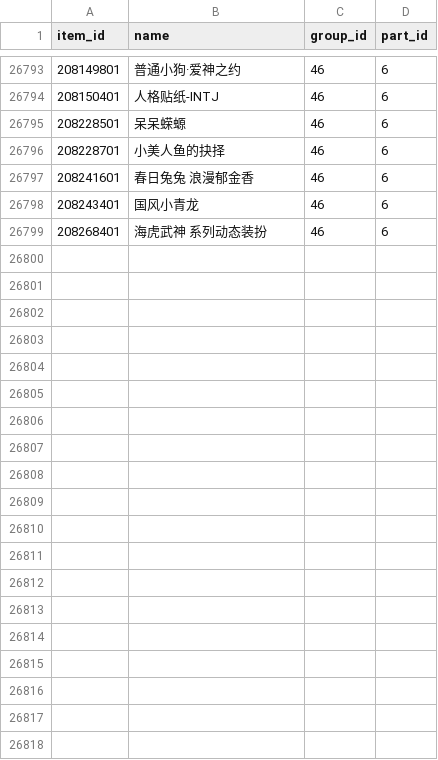
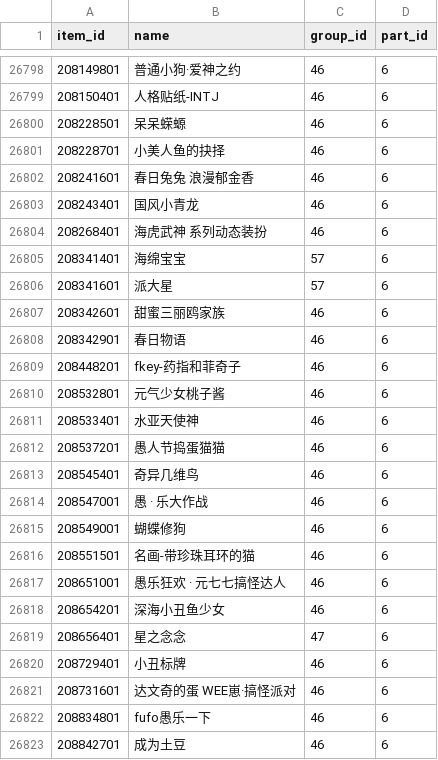
Before and after one commit to sjh8130/BilibiliSuitCollection, a CSV file: ids.csv, drawn as a sheet; only a part is shown, gaps mark what is left out; the diff covers the shown part only; the diff names each change by its address in the sheet, - before the commit and + after, or states it on an @@ line.

```diff
--- a/ids.csv
+++ b/ids.csv
+row 26805: 208341401 | 海绵宝宝 | 57 | 6
+row 26806: 208341601 | 派大星 | 57 | 6
+row 26807: 208342601 | 甜蜜三丽鸥家族 | 46 | 6
+row 26808: 208342901 | 春日物语 | 46 | 6
+row 26809: 208448201 | fkey-药指和菲奇子 | 46 | 6
+row 26810: 208532801 | 元气少女桃子酱 | 46 | 6
+row 26811: 208533401 | 水亚天使神 | 46 | 6
+row 26812: 208537201 | 愚人节捣蛋猫猫 | 46 | 6
+row 26813: 208545401 | 奇异几维鸟 | 46 | 6
+row 26814: 208547001 | 愚 · 乐大作战 | 46 | 6
+row 26815: 208549001 | 蝴蝶修狗 | 46 | 6
+row 26816: 208551501 | 名画-带珍珠耳环的猫 | 46 | 6
+row 26817: 208651001 | 愚乐狂欢 · 元七七搞怪达人 | 46 | 6
+row 26818: 208654201 | 深海小丑鱼少女 | 46 | 6
+row 26819: 208656401 | 星之念念 | 47 | 6
+row 26820: 208729401 | 小丑标牌 | 46 | 6
+row 26821: 208731601 | 达文奇的蛋 WEE崽·搞怪派对 | 46 | 6
+row 26822: 208834801 | fufo愚乐一下 | 46 | 6
+row 26823: 208842701 | 成为土豆 | 46 | 6
```
Also changed, not shown: 20 added rows and 1 edited cell elsewhere in this file, 38 other files.
